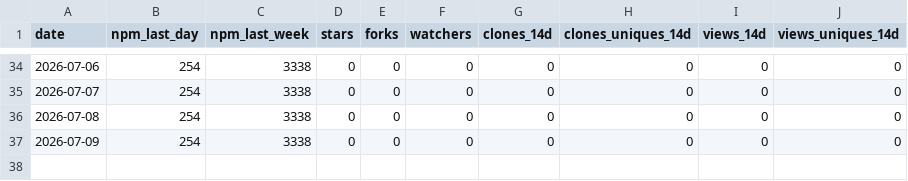
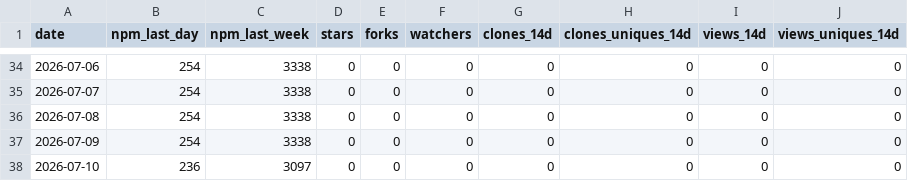
Before and after one commit to sabaiway/agent-workflow-kit, a CSV file: stats/history.csv, drawn as a sheet; only a part is shown, gaps mark what is left out.

```diff
--- a/stats/history.csv
+++ b/stats/history.csv
@@ -37 +37,2 @@ date,npm_last_day,npm_last_week,stars,forks,watchers,clones_14d,clones_uniques_1
 2026-07-09,254,3338,0,0,0,0,0,0,0
+2026-07-10,236,3097,0,0,0,0,0,0,0
```
